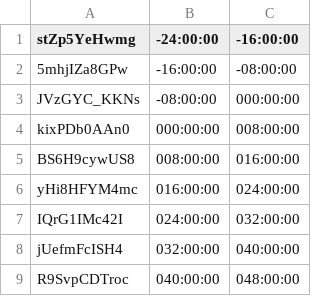
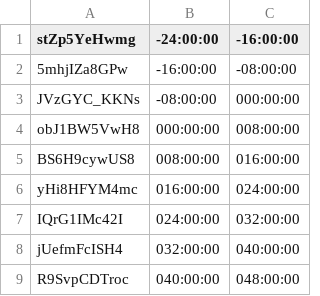
Before and after one commit to bfeist/Apollo_11, a CSV file: _website/_webroot/11alpha/indexes/videoURLData.csv, drawn as a sheet; only a part is shown.

```diff
--- a/_website/_webroot/11alpha/indexes/videoURLData.csv
+++ b/_website/_webroot/11alpha/indexes/videoURLData.csv
@@ -3,3 +3,3 @@
 JVzGYC_KKNs|-08:00:00|000:00:00
-kixPDb0AAn0|000:00:00|008:00:00
+obJ1BW5VwH8|000:00:00|008:00:00
 BS6H9cywUS8|008:00:00|016:00:00
```
Also changed, not shown: MISSION_DATA/A11_TOC.csv, _website/_webroot/11alpha/indexes/TOCData.csv, 5 other files.
